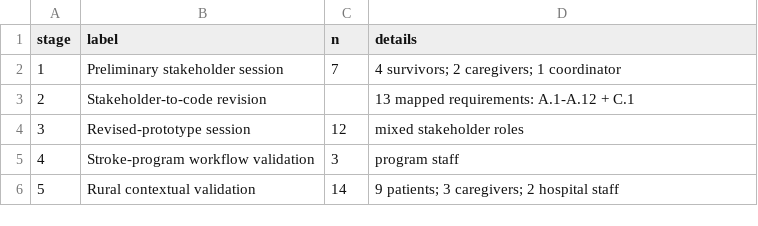
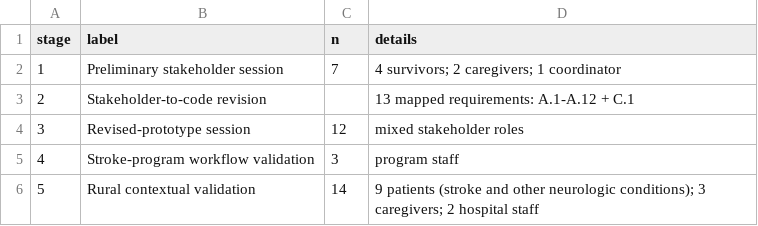
Before and after one commit to vafaei-ar/VERA-cloud, a CSV file: docs/publication_session_counts.csv, drawn as a sheet.

Commit message:
Clarify rural validation patient-group composition

```diff
--- a/docs/publication_session_counts.csv
+++ b/docs/publication_session_counts.csv
@@ -5,2 +5,2 @@ stage,label,n,details
 4,Stroke-program workflow validation,3,"program staff"
-5,Rural contextual validation,14,"9 patients; 3 caregivers; 2 hospital staff"
+5,Rural contextual validation,14,"9 patients (stroke and other neurologic conditions); 3 caregivers; 2 hospital staff"
```
